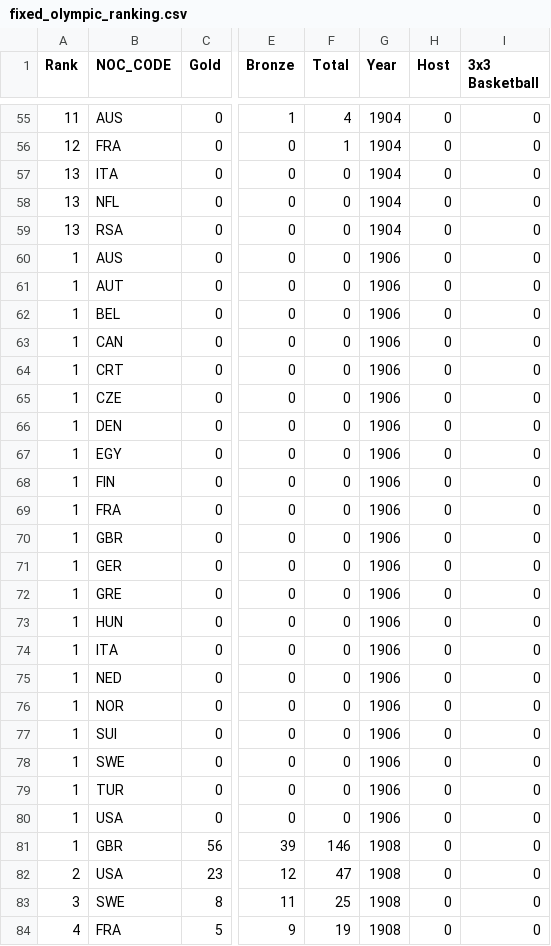
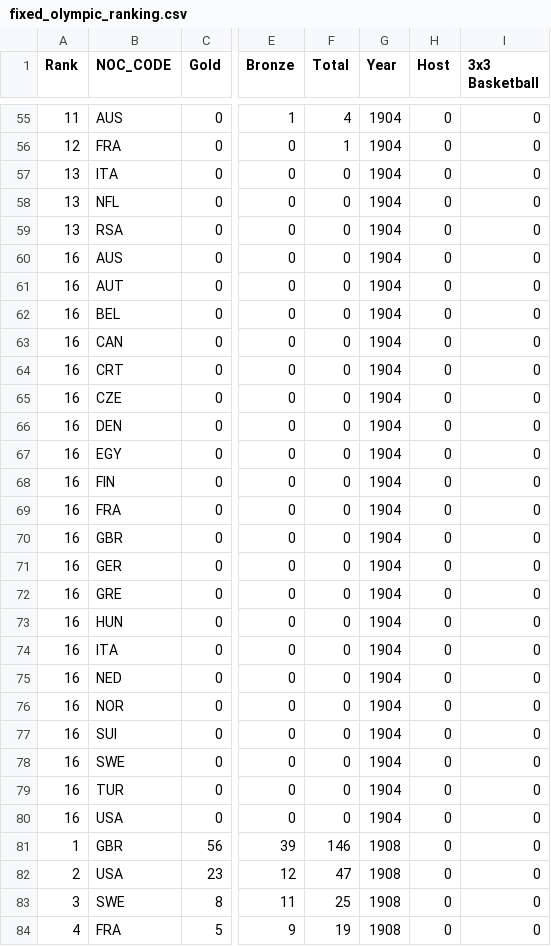
Before and after one commit to tmhoanggg/MCM2025, a CSV file: data/fixed_olympic_ranking.csv, drawn as a sheet; only a part is shown, gaps mark what is left out; the diff names each change by its address in the sheet, - before the commit and + after, or states it on an @@ line.

Commit message:
Add files via upload

```diff
--- a/data/fixed_olympic_ranking.csv
+++ b/data/fixed_olympic_ranking.csv
-A60:A80 (Rank): 1
+A60:A80 (Rank): 16
-G60:G80 (Year): 1906
+G60:G80 (Year): 1904
```
